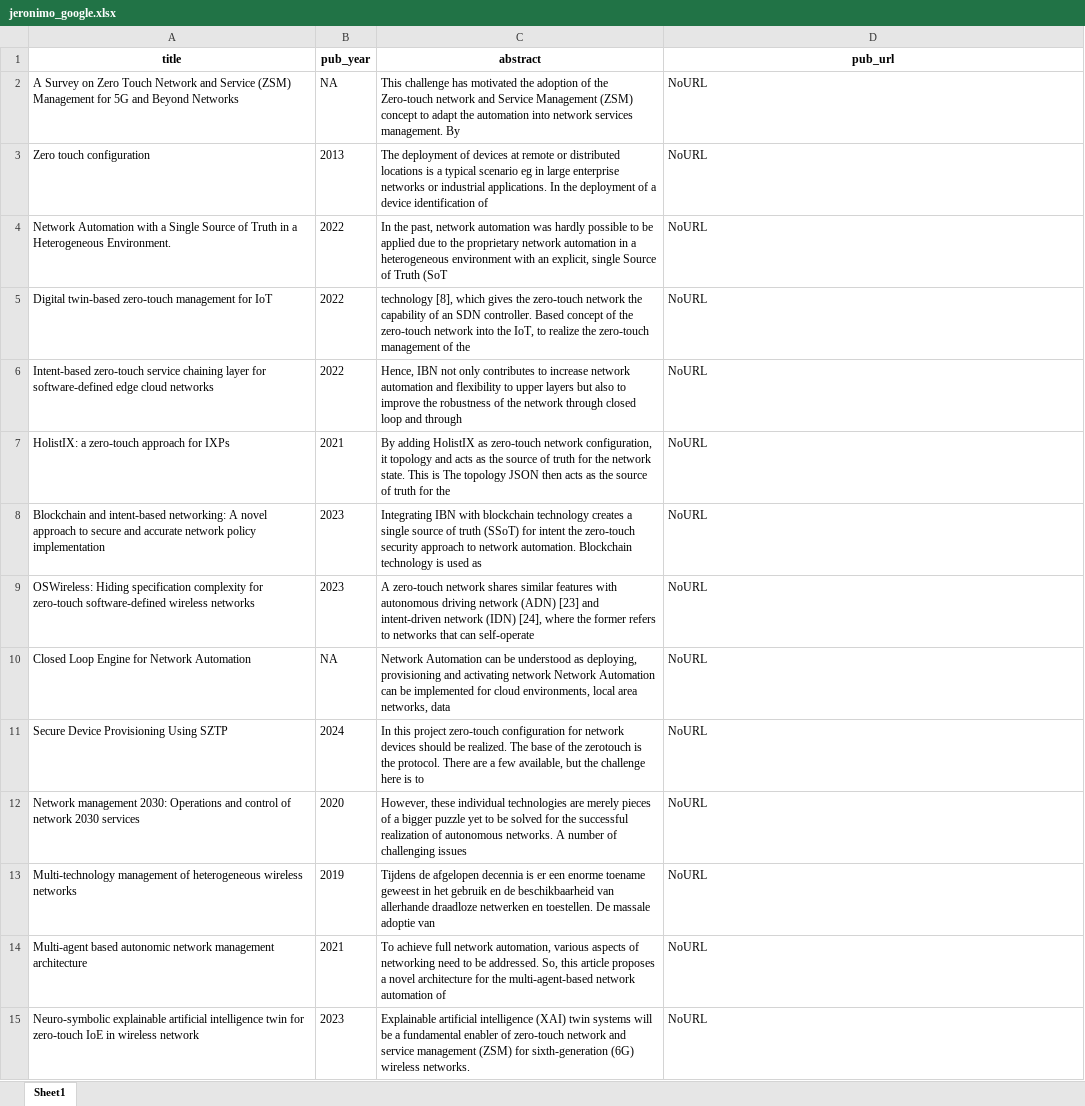
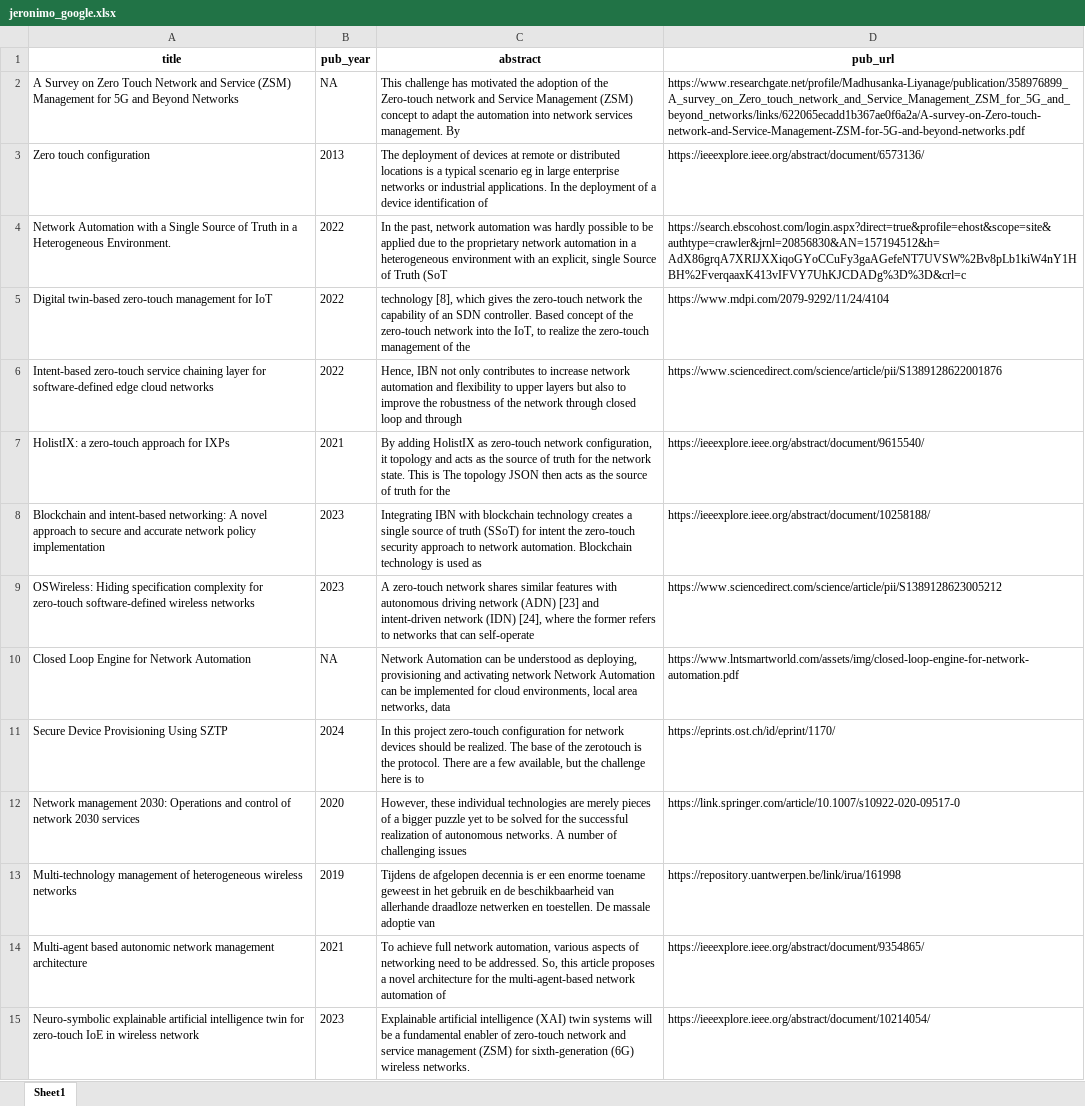
Before and after one commit to CyberLabX/SLR, an Excel workbook: outputs/jeronimo_google.xlsx, sheet Sheet1, drawn as a sheet; only a part is shown; values as stored, in another font and other column widths than the file's, no borders; the diff covers the shown part only; the diff names each change by its address in the sheet, - before the commit and + after, or states it on an @@ line.

```diff
--- a/outputs/jeronimo_google.xlsx (sheet Sheet1)
+++ b/outputs/jeronimo_google.xlsx (sheet Sheet1)
-D2 (pub_url): NoURL
+D2 (pub_url): https://www.researchgate.net/profile/Madhusanka-Liyanage/publication/358976899_A_survey_on_Zero_touch_network_and_Service_Management_ZSM_for_5G_and_beyond_networks/links/622065ecadd1b367ae0f6a2a/A-survey-on-Zero-touch-network-and-Service-Management-ZSM-for-5G-and-beyond-networks.pdf
-D3 (pub_url): NoURL
+D3 (pub_url): https://ieeexplore.ieee.org/abstract/document/6573136/
-D4 (pub_url): NoURL
+D4 (pub_url): https://search.ebscohost.com/login.aspx?direct=true&profile=ehost&scope=site&authtype=crawler&jrnl=20856830&AN=157194512&h=AdX86grqA7XRIJXXiqoGYoCCuFy3gaAGefeNT7UVSW%2Bv8pLb1kiW4nY1HBH%2FverqaaxK413vIFVY7UhKJCDADg%3D%3D&crl=c
-D5 (pub_url): NoURL
+D5 (pub_url): https://www.mdpi.com/2079-9292/11/24/4104
-D6 (pub_url): NoURL
+D6 (pub_url): https://www.sciencedirect.com/science/article/pii/S1389128622001876
-D7 (pub_url): NoURL
+D7 (pub_url): https://ieeexplore.ieee.org/abstract/document/9615540/
-D8 (pub_url): NoURL
+D8 (pub_url): https://ieeexplore.ieee.org/abstract/document/10258188/
-D9 (pub_url): NoURL
+D9 (pub_url): https://www.sciencedirect.com/science/article/pii/S1389128623005212
-D10 (pub_url): NoURL
+D10 (pub_url): https://www.lntsmartworld.com/assets/img/closed-loop-engine-for-network-automation.pdf
-D11 (pub_url): NoURL
+D11 (pub_url): https://eprints.ost.ch/id/eprint/1170/
-D12 (pub_url): NoURL
+D12 (pub_url): https://link.springer.com/article/10.1007/s10922-020-09517-0
-D13 (pub_url): NoURL
+D13 (pub_url): https://repository.uantwerpen.be/link/irua/161998
-D14 (pub_url): NoURL
+D14 (pub_url): https://ieeexplore.ieee.org/abstract/document/9354865/
-D15 (pub_url): NoURL
+D15 (pub_url): https://ieeexplore.ieee.org/abstract/document/10214054/
```
Also changed, not shown: 395 edited cells elsewhere in this sheet, 3 other files.
